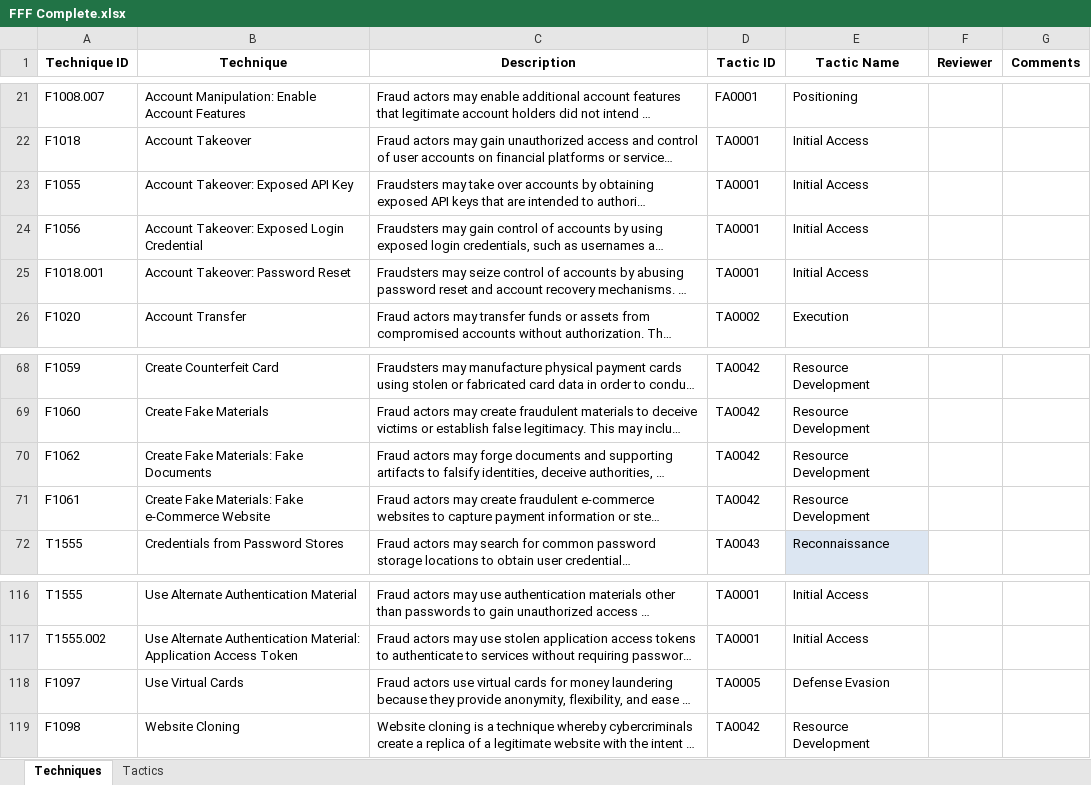
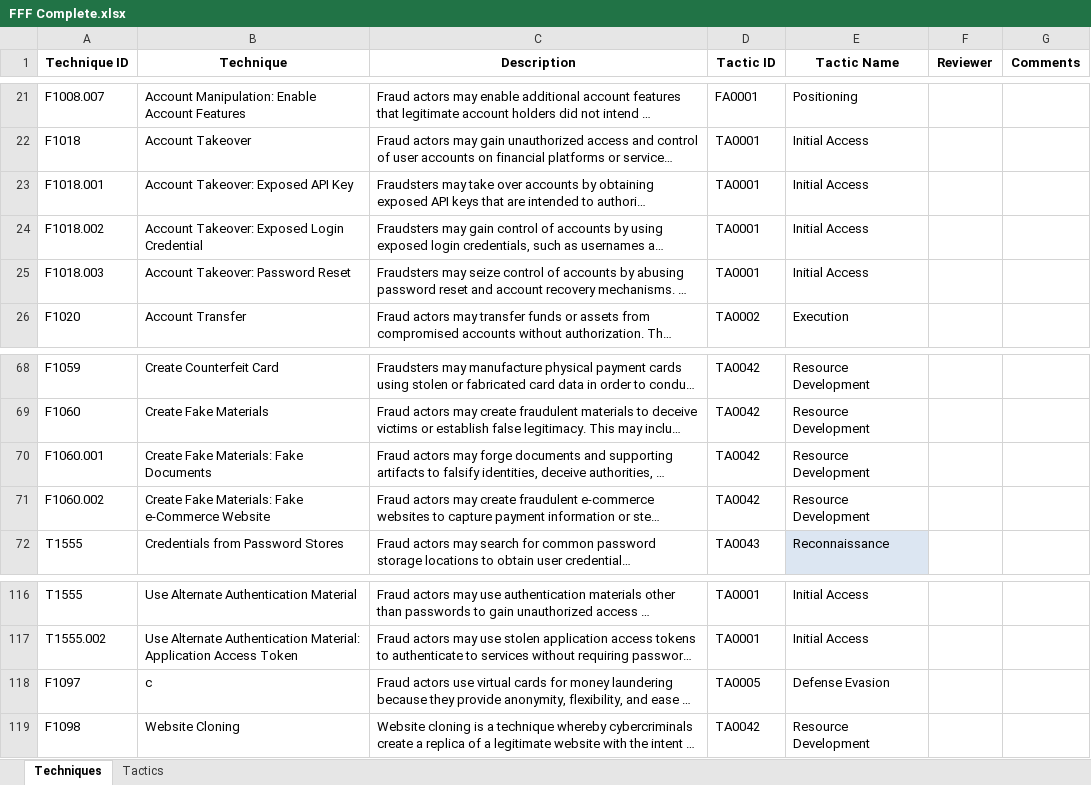
Before and after one commit to center-for-threat-informed-defense/fight-fraud-framework, an Excel workbook: src/data/FFF Complete.xlsx, sheet Techniques, drawn as a sheet; only a part is shown, gaps mark what is left out; long unchanged cells end in …; values as stored, in another font and other column widths than the file's, no borders; table styles not drawn; the diff names each change by its address in the sheet, - before the commit and + after, or states it on an @@ line.

Commit message:
discovered subtechniques that weren't properly labeled

```diff
--- a/src/data/FFF Complete.xlsx (sheet Techniques)
+++ b/src/data/FFF Complete.xlsx (sheet Techniques)
-A23 (Technique ID): F1055
+A23 (Technique ID): F1018.001
-A24 (Technique ID): F1056
+A24 (Technique ID): F1018.002
-A25 (Technique ID): F1018.001
+A25 (Technique ID): F1018.003
-A70 (Technique ID): F1062
+A70 (Technique ID): F1060.001
-A71 (Technique ID): F1061
+A71 (Technique ID): F1060.002
-B118 (Technique): Use Virtual Cards
+B118 (Technique): c
```
